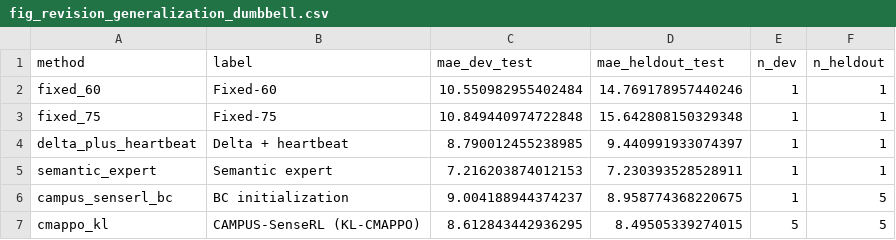
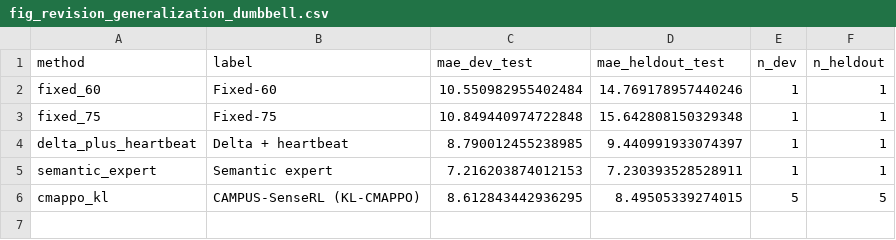
Before and after one commit to leader1997/CAMPUS-SenseRL, a CSV file: results/figures/revision_values/fig_revision_generalization_dumbbell.csv, drawn as a sheet.

```diff
--- a/results/figures/revision_values/fig_revision_generalization_dumbbell.csv
+++ b/results/figures/revision_values/fig_revision_generalization_dumbbell.csv
@@ -5,3 +5,2 @@ delta_plus_heartbeat,Delta + heartbeat,8.790012455238985,9.440991933074397,1,1
 semantic_expert,Semantic expert,7.216203874012153,7.230393528528911,1,1
-campus_senserl_bc,BC initialization,9.004188944374237,8.958774368220675,1,5
 cmappo_kl,CAMPUS-SenseRL (KL-CMAPPO),8.612843442936295,8.49505339274015,5,5
```
Also changed, not shown: results/figures/revision_values/fig_revision_event_miss.csv, results/figures/revision_values/fig_revision_packet_loss_mae.csv, 24 other files.
